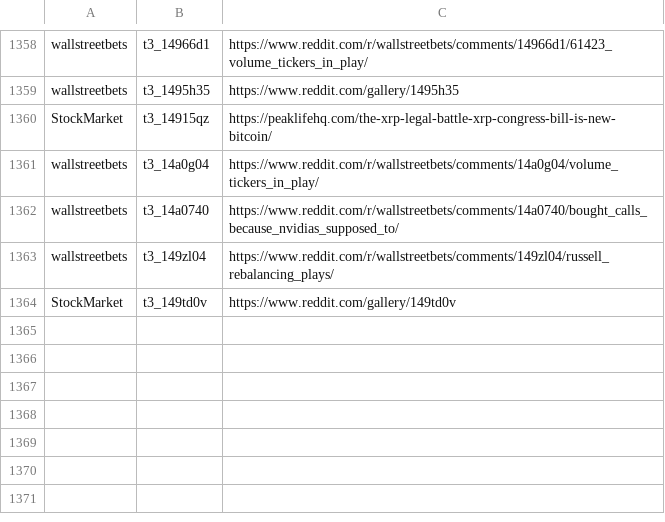
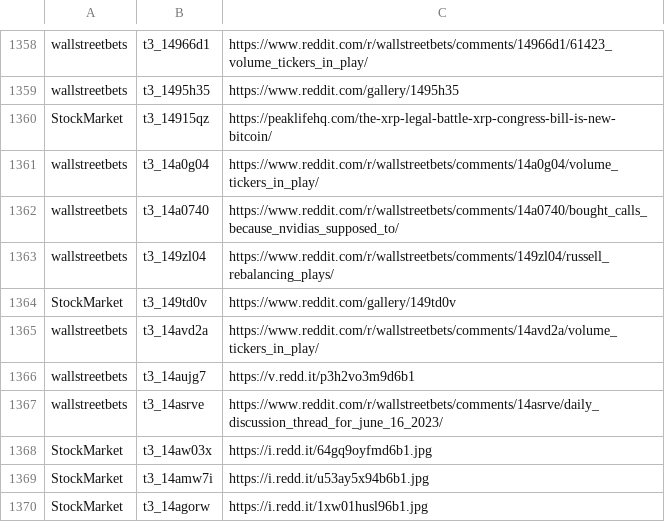
Before and after one commit to dli-invest/stonk_events, a CSV file: data/reddit/reddit_articles.csv, drawn as a sheet; only a part is shown, gaps mark what is left out; the diff names each change by its address in the sheet, - before the commit and + after, or states it on an @@ line.

```diff
--- a/data/reddit/reddit_articles.csv
+++ b/data/reddit/reddit_articles.csv
+row 1365: wallstreetbets | t3_14avd2a | https://www.reddit.com/r/wallstreetbets/comments/14avd2a/volume_tickers_in_play/
+row 1366: wallstreetbets | t3_14aujg7 | https://v.redd.it/p3h2vo3m9d6b1
+row 1367: wallstreetbets | t3_14asrve | https://www.reddit.com/r/wallstreetbets/comments/14asrve/daily_discussion_thread_for_june_16_2023/
+row 1368: StockMarket | t3_14aw03x | https://i.redd.it/64gq9oyfmd6b1.jpg
+row 1369: StockMarket | t3_14amw7i | https://i.redd.it/u53ay5x94b6b1.jpg
+row 1370: StockMarket | t3_14agorw | https://i.redd.it/1xw01husl96b1.jpg
```
Also changed, not shown: 2 other files.
